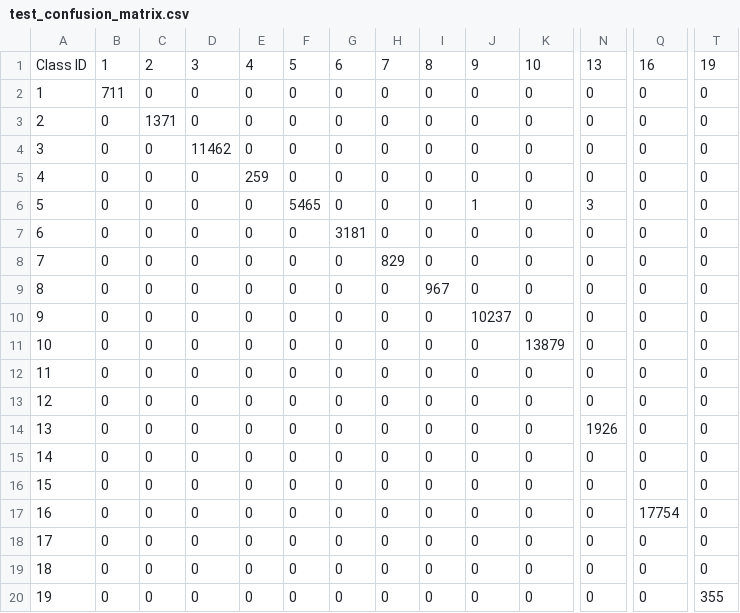
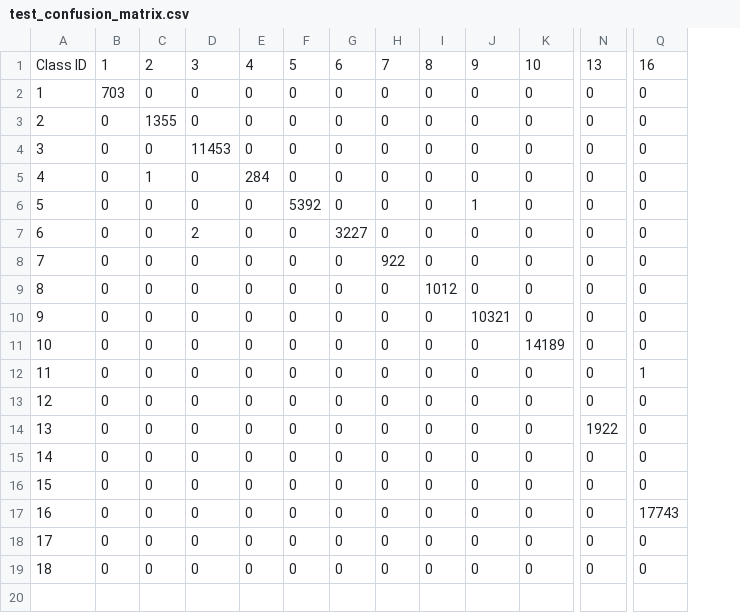
Before and after one commit to olehprylutskyi/askania-nova_habitat_map, a CSV file: accuracy/test_confusion_matrix.csv, drawn as a sheet; only a part is shown, gaps mark what is left out; rows hold the shown columns only; the diff covers the shown part only; the diff names each change by its address in the sheet, - before the commit and + after, or states it on an @@ line.

```diff
--- a/accuracy/test_confusion_matrix.csv
+++ b/accuracy/test_confusion_matrix.csv
-column T, rows 1-19: 19 | 0 | 0 | 0 | 0 | 0 | 0 | 0 | 0 | 0 | 0 | 0 | 0 | 0 | 0 | 0 | 0 | 0 | 0
-B2: 711
+B2: 703
-C3: 1371
+C3: 1355
-D4: 11462
+D4: 11453
-C5: 0
+C5: 1
-E5: 259
+E5: 284
-F6: 5465
+F6: 5392
-N6: 3
+N6: 0
-D7: 0
+D7: 2
-G7: 3181
+G7: 3227
-H8: 829
+H8: 922
-I9: 967
+I9: 1012
-J10: 10237
+J10: 10321
-K11: 13879
+K11: 14189
-Q12: 0
+Q12: 1
-N14: 1926
+N14: 1922
-Q17: 17754
+Q17: 17743
-row 20: 19 | 0 | 0 | 0 | 0 | 0 | 0 | 0 | 0 | 0 | 0 | 0 | 0 | 355
```
Also changed, not shown: 6 edited cells elsewhere in this file, outputs/areas.csv, 43 other files.
